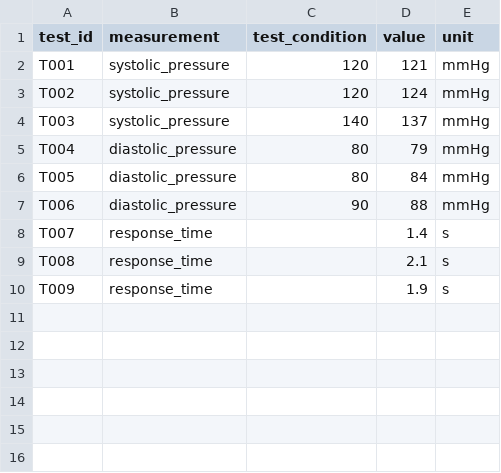
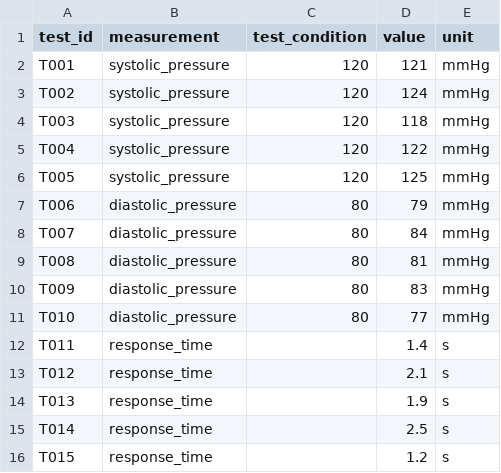
Before and after one commit to GaelleJulien/tensiometre_exercice, a CSV file: data/tests.csv, drawn as a sheet.

Commit message:
stats de base

```diff
--- a/data/tests.csv
+++ b/data/tests.csv
@@ -3,8 +3,14 @@ T001,systolic_pressure,120,121,mmHg
 T002,systolic_pressure,120,124,mmHg
-T003,systolic_pressure,140,137,mmHg
-T004,diastolic_pressure,80,79,mmHg
-T005,diastolic_pressure,80,84,mmHg
-T006,diastolic_pressure,90,88,mmHg
-T007,response_time,,1.4,s
-T008,response_time,,2.1,s
-T009,response_time,,1.9,s
+T003,systolic_pressure,120,118,mmHg
+T004,systolic_pressure,120,122,mmHg
+T005,systolic_pressure,120,125,mmHg
+T006,diastolic_pressure,80,79,mmHg
+T007,diastolic_pressure,80,84,mmHg
+T008,diastolic_pressure,80,81,mmHg
+T009,diastolic_pressure,80,83,mmHg
+T010,diastolic_pressure,80,77,mmHg
+T011,response_time,,1.4,s
+T012,response_time,,2.1,s
+T013,response_time,,1.9,s
+T014,response_time,,2.5,s
+T015,response_time,,1.2,s
```
